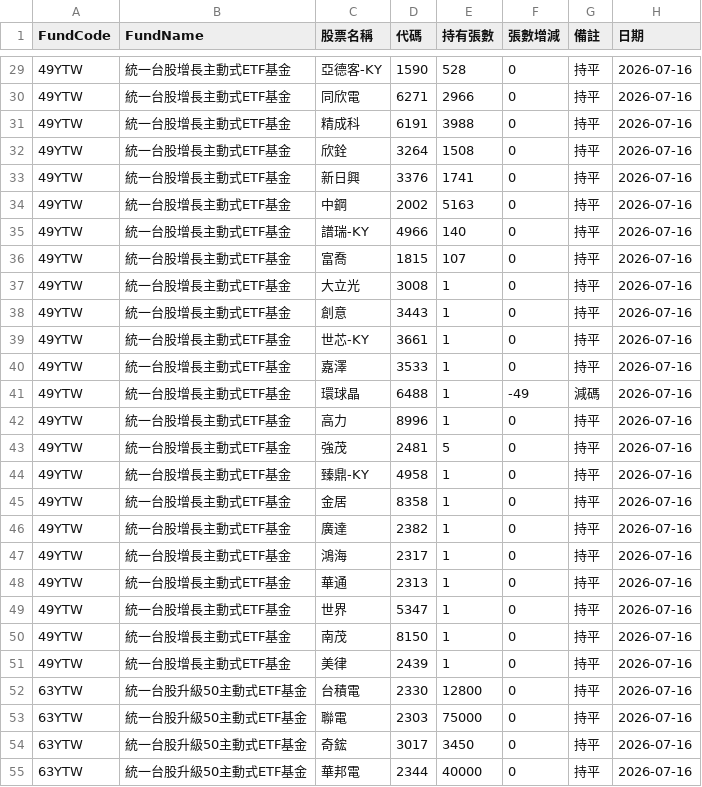
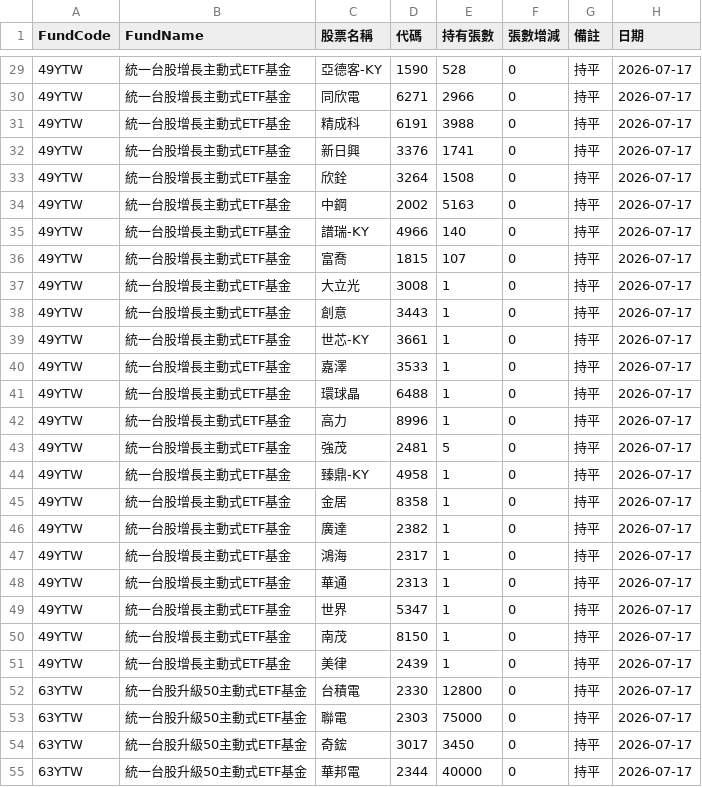
Before and after one commit to haobooooo/00981aPrice, a CSV file: daily_reports/latest.csv, drawn as a sheet; only a part is shown, gaps mark what is left out; the diff covers the shown part only.

```diff
--- a/daily_reports/latest.csv
+++ b/daily_reports/latest.csv
@@ -29,27 +29,27 @@
-49YTW,統一台股增長主動式ETF基金,亞德客-KY,1590,528,0,持平,2026-07-16
-49YTW,統一台股增長主動式ETF基金,同欣電,6271,2966,0,持平,2026-07-16
-49YTW,統一台股增長主動式ETF基金,精成科,6191,3988,0,持平,2026-07-16
-49YTW,統一台股增長主動式ETF基金,欣銓,3264,1508,0,持平,2026-07-16
-49YTW,統一台股增長主動式ETF基金,新日興,3376,1741,0,持平,2026-07-16
-49YTW,統一台股增長主動式ETF基金,中鋼,2002,5163,0,持平,2026-07-16
-49YTW,統一台股增長主動式ETF基金,譜瑞-KY,4966,140,0,持平,2026-07-16
-49YTW,統一台股增長主動式ETF基金,富喬,1815,107,0,持平,2026-07-16
-49YTW,統一台股增長主動式ETF基金,大立光,3008,1,0,持平,2026-07-16
-49YTW,統一台股增長主動式ETF基金,創意,3443,1,0,持平,2026-07-16
-49YTW,統一台股增長主動式ETF基金,世芯-KY,3661,1,0,持平,2026-07-16
-49YTW,統一台股增長主動式ETF基金,嘉澤,3533,1,0,持平,2026-07-16
-49YTW,統一台股增長主動式ETF基金,環球晶,6488,1,-49,減碼,2026-07-16
-49YTW,統一台股增長主動式ETF基金,高力,8996,1,0,持平,2026-07-16
-49YTW,統一台股增長主動式ETF基金,強茂,2481,5,0,持平,2026-07-16
-49YTW,統一台股增長主動式ETF基金,臻鼎-KY,4958,1,0,持平,2026-07-16
-49YTW,統一台股增長主動式ETF基金,金居,8358,1,0,持平,2026-07-16
-49YTW,統一台股增長主動式ETF基金,廣達,2382,1,0,持平,2026-07-16
-49YTW,統一台股增長主動式ETF基金,鴻海,2317,1,0,持平,2026-07-16
-49YTW,統一台股增長主動式ETF基金,華通,2313,1,0,持平,2026-07-16
-49YTW,統一台股增長主動式ETF基金,世界,5347,1,0,持平,2026-07-16
-49YTW,統一台股增長主動式ETF基金,南茂,8150,1,0,持平,2026-07-16
-49YTW,統一台股增長主動式ETF基金,美律,2439,1,0,持平,2026-07-16
-63YTW,統一台股升級50主動式ETF基金,台積電,2330,12800,0,持平,2026-07-16
-63YTW,統一台股升級50主動式ETF基金,聯電,2303,75000,0,持平,2026-07-16
-63YTW,統一台股升級50主動式ETF基金,奇鋐,3017,3450,0,持平,2026-07-16
-63YTW,統一台股升級50主動式ETF基金,華邦電,2344,40000,0,持平,2026-07-16
+49YTW,統一台股增長主動式ETF基金,亞德客-KY,1590,528,0,持平,2026-07-17
+49YTW,統一台股增長主動式ETF基金,同欣電,6271,2966,0,持平,2026-07-17
+49YTW,統一台股增長主動式ETF基金,精成科,6191,3988,0,持平,2026-07-17
+49YTW,統一台股增長主動式ETF基金,新日興,3376,1741,0,持平,2026-07-17
+49YTW,統一台股增長主動式ETF基金,欣銓,3264,1508,0,持平,2026-07-17
+49YTW,統一台股增長主動式ETF基金,中鋼,2002,5163,0,持平,2026-07-17
+49YTW,統一台股增長主動式ETF基金,譜瑞-KY,4966,140,0,持平,2026-07-17
+49YTW,統一台股增長主動式ETF基金,富喬,1815,107,0,持平,2026-07-17
+49YTW,統一台股增長主動式ETF基金,大立光,3008,1,0,持平,2026-07-17
+49YTW,統一台股增長主動式ETF基金,創意,3443,1,0,持平,2026-07-17
+49YTW,統一台股增長主動式ETF基金,世芯-KY,3661,1,0,持平,2026-07-17
+49YTW,統一台股增長主動式ETF基金,嘉澤,3533,1,0,持平,2026-07-17
+49YTW,統一台股增長主動式ETF基金,環球晶,6488,1,0,持平,2026-07-17
+49YTW,統一台股增長主動式ETF基金,高力,8996,1,0,持平,2026-07-17
+49YTW,統一台股增長主動式ETF基金,強茂,2481,5,0,持平,2026-07-17
+49YTW,統一台股增長主動式ETF基金,臻鼎-KY,4958,1,0,持平,2026-07-17
+49YTW,統一台股增長主動式ETF基金,金居,8358,1,0,持平,2026-07-17
+49YTW,統一台股增長主動式ETF基金,廣達,2382,1,0,持平,2026-07-17
+49YTW,統一台股增長主動式ETF基金,鴻海,2317,1,0,持平,2026-07-17
+49YTW,統一台股增長主動式ETF基金,華通,2313,1,0,持平,2026-07-17
+49YTW,統一台股增長主動式ETF基金,世界,5347,1,0,持平,2026-07-17
+49YTW,統一台股增長主動式ETF基金,南茂,8150,1,0,持平,2026-07-17
+49YTW,統一台股增長主動式ETF基金,美律,2439,1,0,持平,2026-07-17
+63YTW,統一台股升級50主動式ETF基金,台積電,2330,12800,0,持平,2026-07-17
+63YTW,統一台股升級50主動式ETF基金,聯電,2303,75000,0,持平,2026-07-17
+63YTW,統一台股升級50主動式ETF基金,奇鋐,3017,3450,0,持平,2026-07-17
+63YTW,統一台股升級50主動式ETF基金,華邦電,2344,40000,0,持平,2026-07-17
```
Also changed, not shown: 144 edited cells elsewhere in this file, 9 other files.
